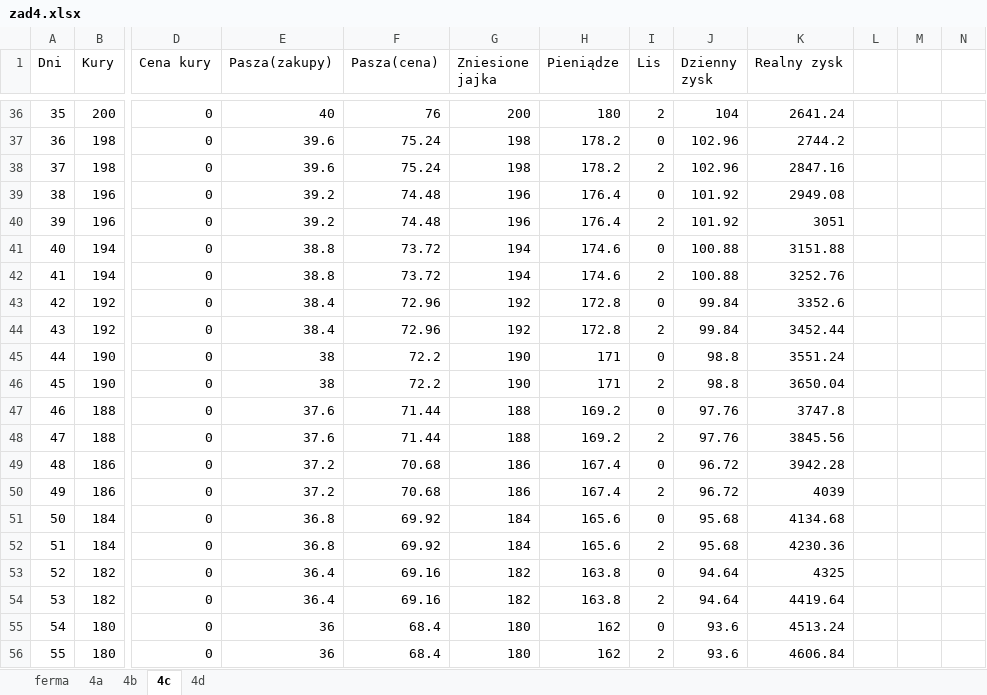
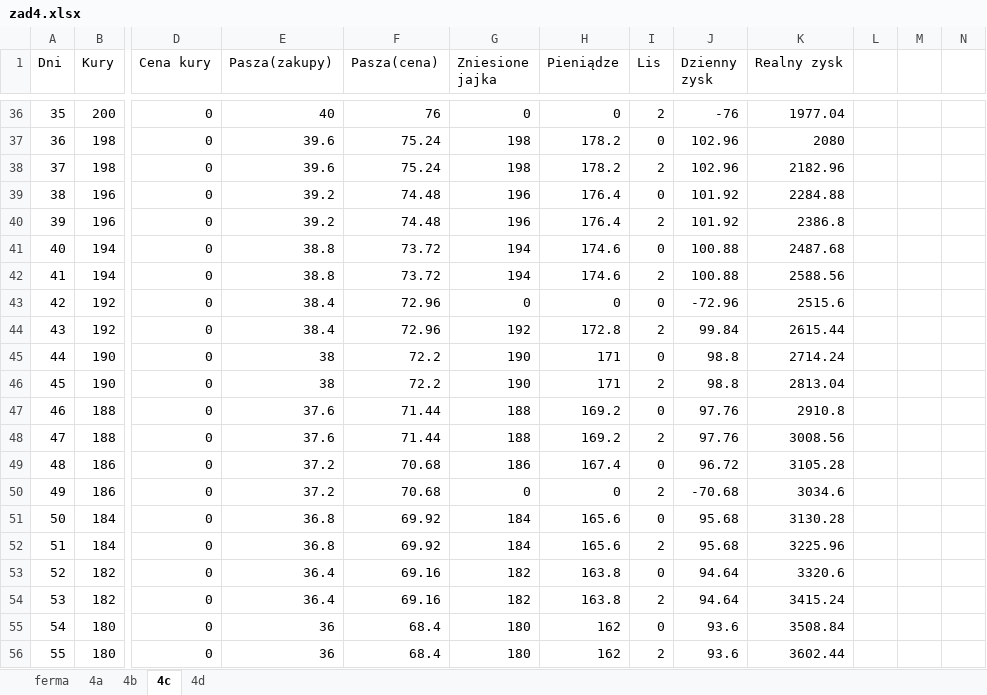
Before and after one commit to BartekASTAR/zbiorCKE, an Excel workbook: arkusze/maj2014pr/zad4/zad4.xlsx, sheet 4c, drawn as a sheet; only a part is shown, gaps mark what is left out; values as stored, in another font and other column widths than the file's, no borders; conditional formats not drawn; the diff covers the shown part only; the diff names each change by its address in the sheet, - before the commit and + after, or states it on an @@ line.

```diff
--- a/arkusze/maj2014pr/zad4/zad4.xlsx (sheet 4c)
+++ b/arkusze/maj2014pr/zad4/zad4.xlsx (sheet 4c)
-G36 (Zniesione jajka): 200
+G36 (Zniesione jajka): 0
-H36 (Pieniądze): 180
+H36 (Pieniądze): 0
-J36 (Dzienny zysk): 104
+J36 (Dzienny zysk): -76
-K36 (Realny zysk): 2641.24
+K36 (Realny zysk): 1977.04
-K37 (Realny zysk): 2744.2
+K37 (Realny zysk): 2080
-K38 (Realny zysk): 2847.16
+K38 (Realny zysk): 2182.96
-K39 (Realny zysk): 2949.08
+K39 (Realny zysk): 2284.88
-K40 (Realny zysk): 3051
+K40 (Realny zysk): 2386.8
-K41 (Realny zysk): 3151.88
+K41 (Realny zysk): 2487.68
-K42 (Realny zysk): 3252.76
+K42 (Realny zysk): 2588.56
-G43 (Zniesione jajka): 192
+G43 (Zniesione jajka): 0
-H43 (Pieniądze): 172.8
+H43 (Pieniądze): 0
-J43 (Dzienny zysk): 99.84
+J43 (Dzienny zysk): -72.96
-K43 (Realny zysk): 3352.6
+K43 (Realny zysk): 2515.6
-K44 (Realny zysk): 3452.44
+K44 (Realny zysk): 2615.44
-K45 (Realny zysk): 3551.24
+K45 (Realny zysk): 2714.24
-K46 (Realny zysk): 3650.04
+K46 (Realny zysk): 2813.04
-K47 (Realny zysk): 3747.8
+K47 (Realny zysk): 2910.8
-K48 (Realny zysk): 3845.56
+K48 (Realny zysk): 3008.56
-K49 (Realny zysk): 3942.28
+K49 (Realny zysk): 3105.28
-G50 (Zniesione jajka): 186
+G50 (Zniesione jajka): 0
-H50 (Pieniądze): 167.4
+H50 (Pieniądze): 0
-J50 (Dzienny zysk): 96.72
+J50 (Dzienny zysk): -70.68
-K50 (Realny zysk): 4039
+K50 (Realny zysk): 3034.6
-K51 (Realny zysk): 4134.68
+K51 (Realny zysk): 3130.28
-K52 (Realny zysk): 4230.36
+K52 (Realny zysk): 3225.96
-K53 (Realny zysk): 4325
+K53 (Realny zysk): 3320.6
-K54 (Realny zysk): 4419.64
+K54 (Realny zysk): 3415.24
-K55 (Realny zysk): 4513.24
+K55 (Realny zysk): 3508.84
-K56 (Realny zysk): 4606.84
+K56 (Realny zysk): 3602.44
```
Also changed, not shown: 211 edited cells elsewhere in this sheet, formulas that keep their value, 2 other files.
